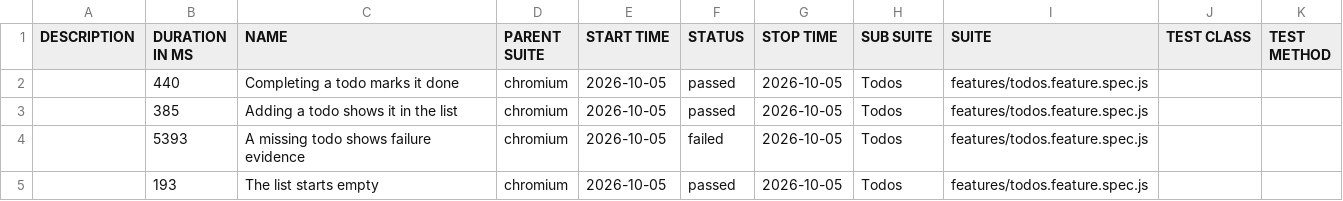
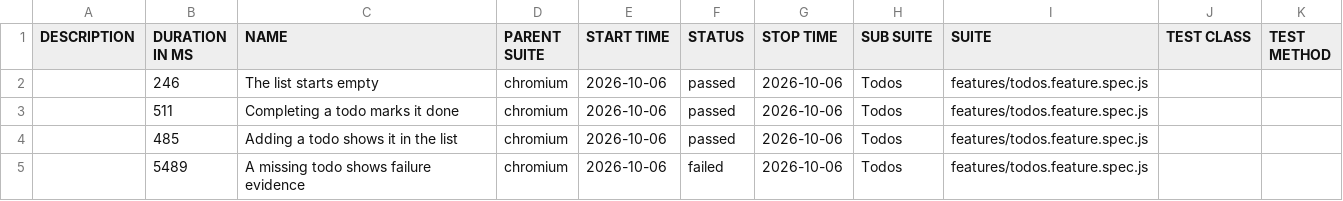
Before and after one commit to qaherasymchuk/js-playwright-bdd-example, a CSV file: regression/data/suites.csv, drawn as a sheet.

Commit message:
Publish regression Allure report 5ab41c72588d437bb5929e313199fcf776fa6bdc

```diff
--- a/regression/data/suites.csv
+++ b/regression/data/suites.csv
@@ -1,5 +1,5 @@
 "DESCRIPTION","DURATION IN MS","NAME","PARENT SUITE","START TIME","STATUS","STOP TIME","SUB SUITE","SUITE","TEST CLASS","TEST METHOD"
-"","440","Completing a todo marks it done","chromium","2026-10-05","passed","2026-10-05","Todos","features/todos.feature.spec.js","",""
-"","385","Adding a todo shows it in the list","chromium","2026-10-05","passed","2026-10-05","Todos","features/todos.feature.spec.js","",""
-"","5393","A missing todo shows failure evidence","chromium","2026-10-05","failed","2026-10-05","Todos","features/todos.feature.spec.js","",""
-"","193","The list starts empty","chromium","2026-10-05","passed","2026-10-05","Todos","features/todos.feature.spec.js","",""
+"","246","The list starts empty","chromium","2026-10-06","passed","2026-10-06","Todos","features/todos.feature.spec.js","",""
+"","511","Completing a todo marks it done","chromium","2026-10-06","passed","2026-10-06","Todos","features/todos.feature.spec.js","",""
+"","485","Adding a todo shows it in the list","chromium","2026-10-06","passed","2026-10-06","Todos","features/todos.feature.spec.js","",""
+"","5489","A missing todo shows failure evidence","chromium","2026-10-06","failed","2026-10-06","Todos","features/todos.feature.spec.js","",""
```
Also changed, not shown: 38 other files.
